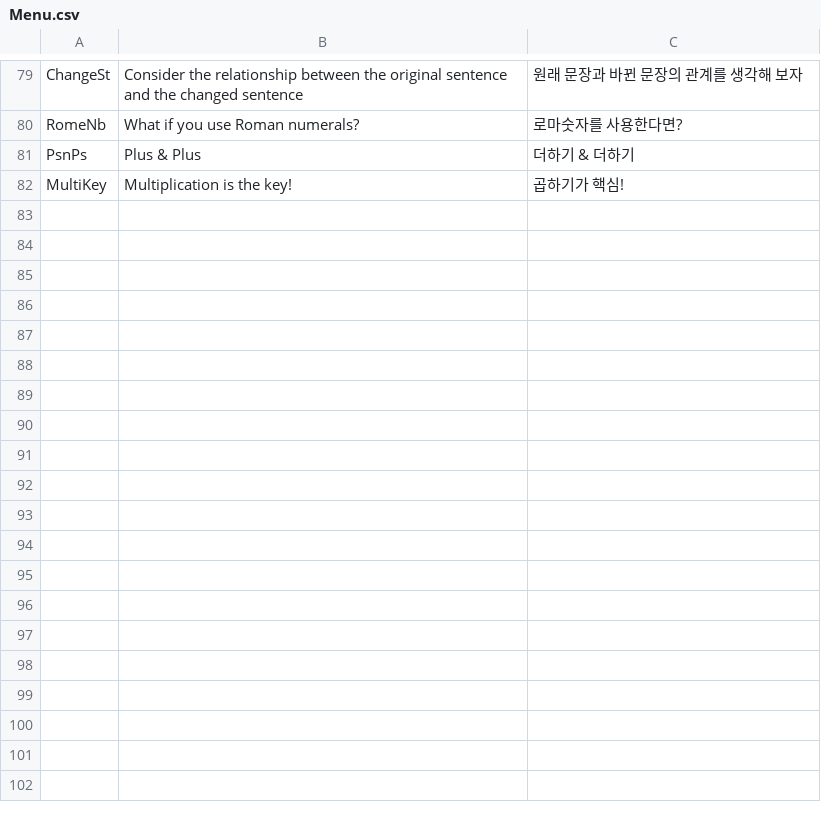
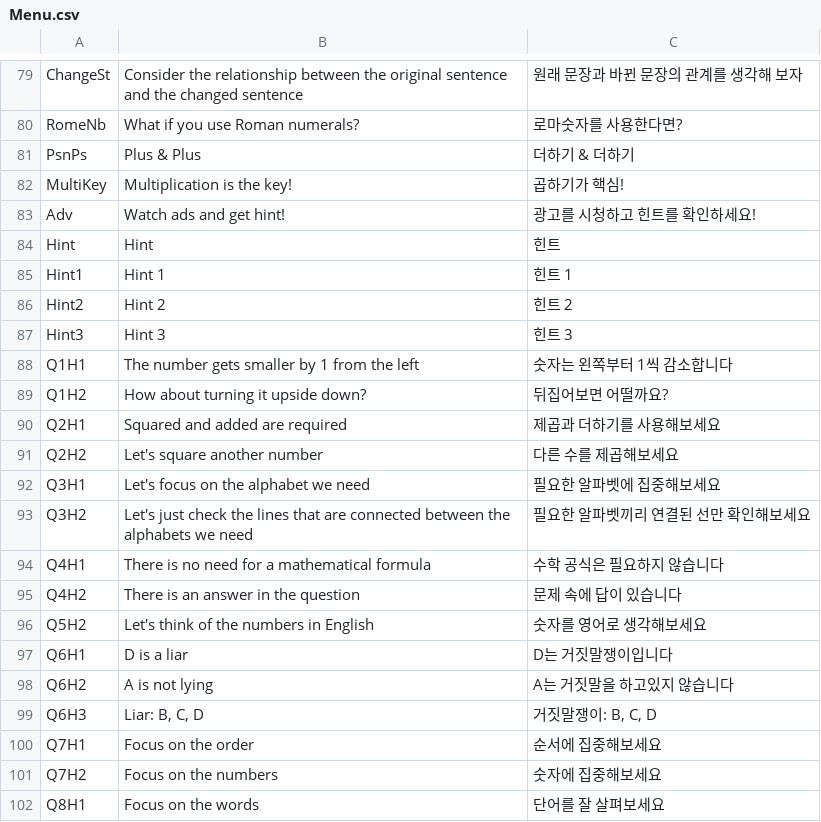
Before and after one commit to Lukasoh/CreativePoint, a CSV file: Assets/SimpleLocalization/Resources/Localization/Menu.csv, drawn as a sheet; only a part is shown, gaps mark what is left out; the diff covers the shown part only.

Commit message:
Updated Hint contents and UI Design

```diff
--- a/Assets/SimpleLocalization/Resources/Localization/Menu.csv
+++ b/Assets/SimpleLocalization/Resources/Localization/Menu.csv
@@ -83 +83,21 @@ PsnPs,Plus & Plus,더하기 & 더하기
 MultiKey,Multiplication is the key!,곱하기가 핵심!
+Adv,Watch ads and get hint!,광고를 시청하고 힌트를 확인하세요!
+Hint,Hint,힌트
+Hint1,Hint 1,힌트 1
+Hint2,Hint 2,힌트 2
+Hint3,Hint 3,힌트 3
+Q1H1,The number gets smaller by 1 from the left,숫자는 왼쪽부터 1씩 감소합니다
+Q1H2,How about turning it upside down?,뒤집어보면 어떨까요?
+Q2H1,Squared and added are required,제곱과 더하기를 사용해보세요
+Q2H2,Let's square another number,다른 수를 제곱해보세요
+Q3H1,Let's focus on the alphabet we need,필요한 알파벳에 집중해보세요
+Q3H2,Let's just check the lines that are connected between the alphabets we need,필요한 알파벳끼리 연결된 선만 확인해보세요
+Q4H1,There is no need for a mathematical formula,수학 공식은 필요하지 않습니다
+Q4H2,There is an answer in the question,문제 속에 답이 있습니다
+Q5H2,Let's think of the numbers in English,숫자를 영어로 생각해보세요
+Q6H1,D is a liar,D는 거짓말쟁이입니다
+Q6H2,A is not lying,A는 거짓말을 하고있지 않습니다
+Q6H3,"Liar: B, C, D","거짓말쟁이: B, C, D"
+Q7H1,Focus on the order,순서에 집중해보세요
+Q7H2,Focus on the numbers,숫자에 집중해보세요
+Q8H1,Focus on the words,단어를 잘 살펴보세요
```
Also changed, not shown: 38 added rows and 4 edited cells elsewhere in this file, 29 other files.
